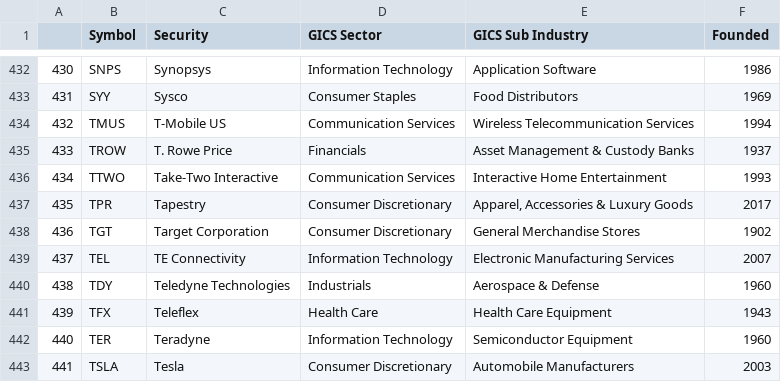
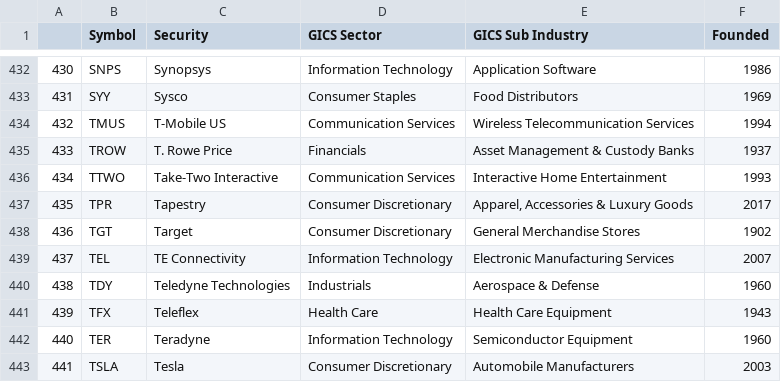
Before and after one commit to auguryChris/financial_forecasting_analysis, a CSV file: data/SP500_list.csv, drawn as a sheet; only a part is shown, gaps mark what is left out; the diff covers the shown part only.

```diff
--- a/data/SP500_list.csv
+++ b/data/SP500_list.csv
@@ -437,3 +437,3 @@
 435,TPR,Tapestry,Consumer Discretionary,"Apparel, Accessories & Luxury Goods",2017
-436,TGT,Target Corporation,Consumer Discretionary,General Merchandise Stores,1902
+436,TGT,Target,Consumer Discretionary,General Merchandise Stores,1902
 437,TEL,TE Connectivity,Information Technology,Electronic Manufacturing Services,2007
```
Also changed, not shown: 12 edited cells elsewhere in this file, 4 other files.
